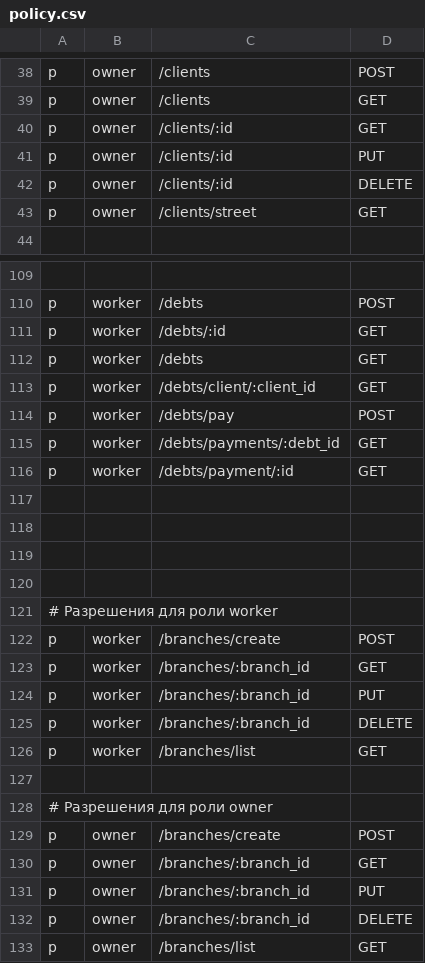
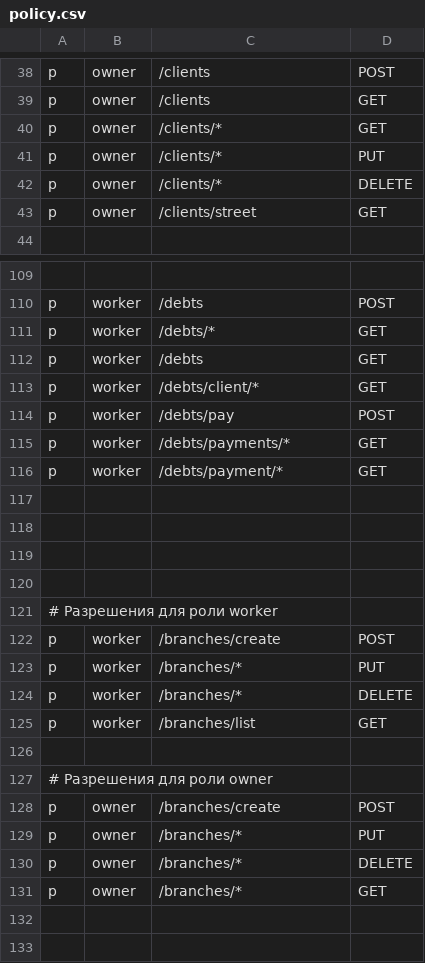
Before and after one commit to SturtupsProjects/Gateway, a CSV file: internal/casbin/policy.csv, drawn as a sheet; only a part is shown, gaps mark what is left out; removed rows and columns are numbered as before the commit, all else as after; the diff covers the shown part only; the diff names each change by its address in the sheet, - before the commit and + after, or states it on an @@ line.

```diff
--- a/internal/casbin/policy.csv
+++ b/internal/casbin/policy.csv
-C40:C42: /clients/:id
+C40:C42: /clients/*
-C111: /debts/:id
+C111: /debts/*
-C113: /debts/client/:client_id
+C113: /debts/client/*
-C115: /debts/payments/:debt_id
+C115: /debts/payments/*
-C116: /debts/payment/:id
+C116: /debts/payment/*
-row 123: p | worker | /branches/:branch_id | GET
-C123:C124: /branches/:branch_id
+C123:C124: /branches/*
-row 130: p | owner | /branches/:branch_id | GET
-C129:C130: /branches/:branch_id
+C129:C130: /branches/*
-C131: /branches/list
+C131: /branches/*
```
Also changed, not shown: 29 edited cells elsewhere in this file, 14 other files.
